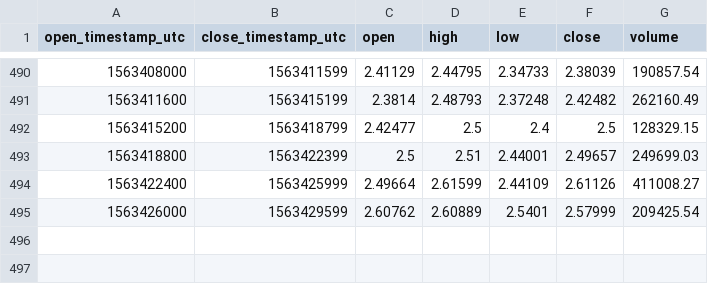
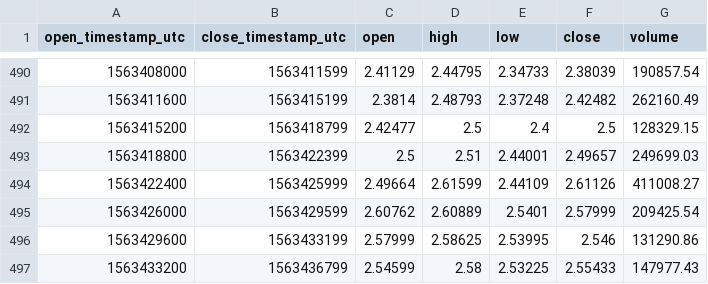
Before and after one commit to cryptobigbro/coinbasepro-LINK-USD, a CSV file: coinbasepro-LINK-USD-1h.csv, drawn as a sheet; only a part is shown, gaps mark what is left out; the diff names each change by its address in the sheet, - before the commit and + after, or states it on an @@ line.

Commit message:
Update OHLCV data.

```diff
--- a/coinbasepro-LINK-USD-1h.csv
+++ b/coinbasepro-LINK-USD-1h.csv
+row 496: 1563429600 | 1563433199 | 2.57999 | 2.58625 | 2.53995 | 2.546 | 131290.86
+row 497: 1563433200 | 1563436799 | 2.54599 | 2.58 | 2.53225 | 2.55433 | 147977.43
```
Also changed, not shown: 1 other file.
